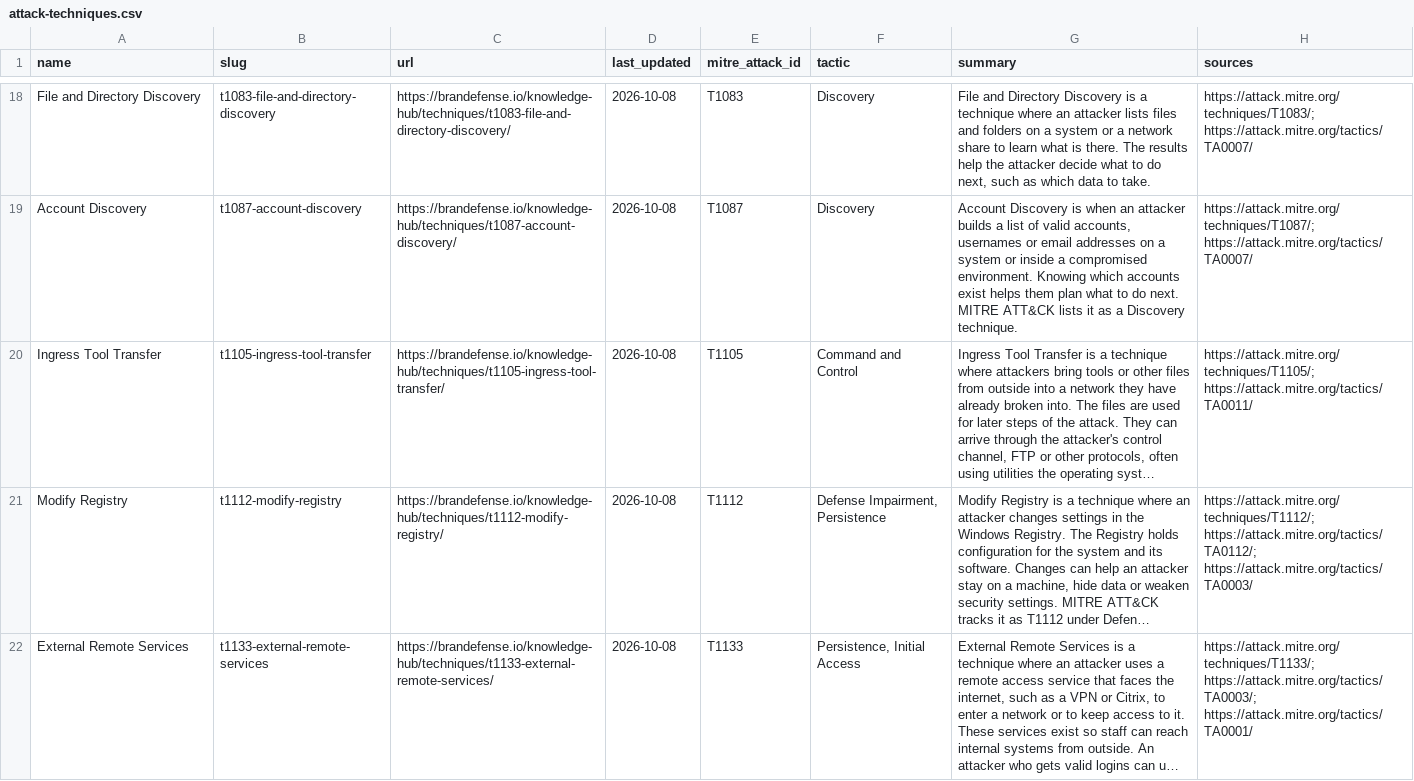
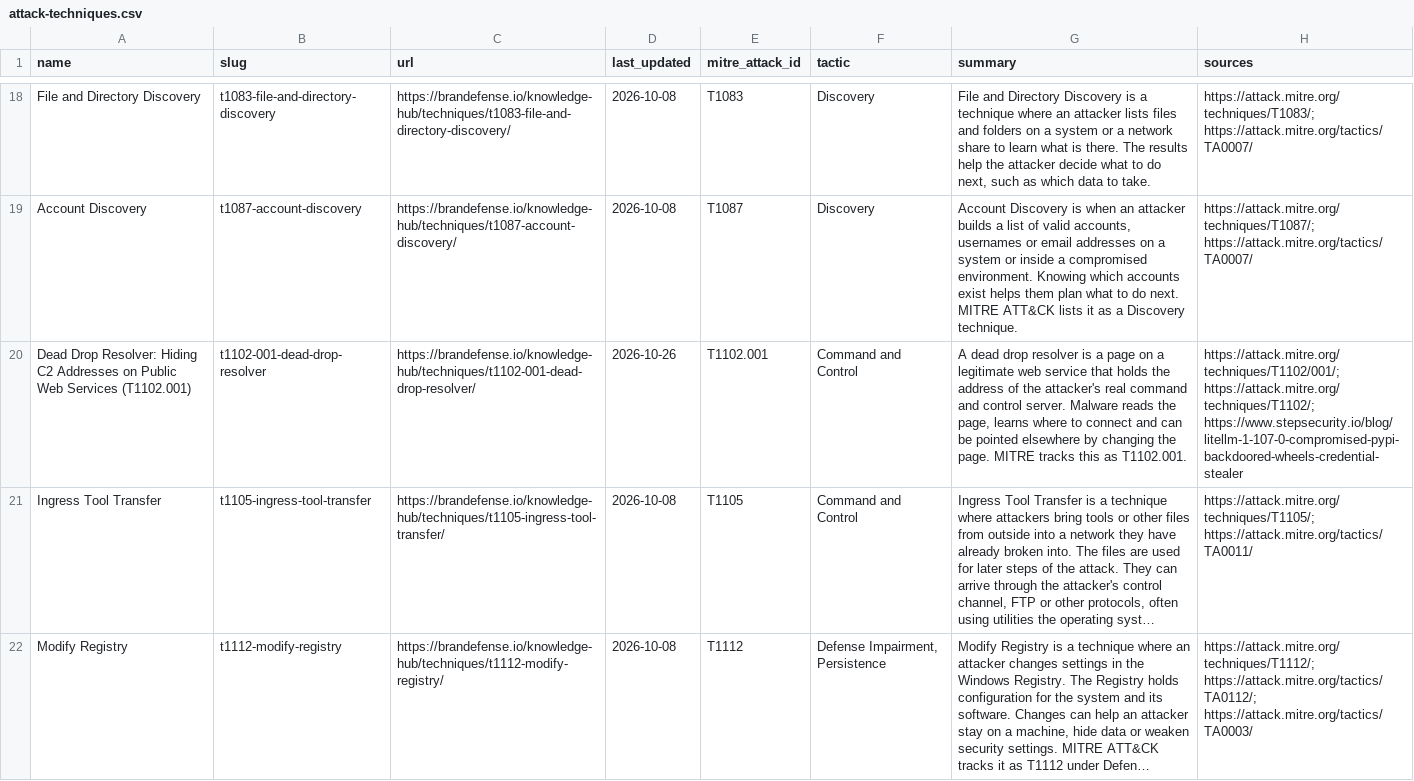
Before and after one commit to BRANDEFENSE/threat-actor-dataset, a CSV file: data/attack-techniques.csv, drawn as a sheet; only a part is shown, gaps mark what is left out; the shorter side is filled out with more unchanged rows; long unchanged cells end in …; the diff names each change by its address in the sheet, - before the commit and + after, or states it on an @@ line.

Commit message:
Update dataset: 52 apt groups, 26 ransomware groups, 58 malware, 42 attack techniques (2026-10-26)

```diff
--- a/data/attack-techniques.csv
+++ b/data/attack-techniques.csv
+row 20: Dead Drop Resolver: Hiding C2 Addresses on Public Web Services (T1102.001) | t1102-001-dead-drop-resolver | https://brandefense.io/knowledge-hub/techniques/t1102-001-dead-drop-resolver/ | 2026-10-26 | T1102.001 | Command and Control | A dead drop resolver is a page on a legitimate web service that holds the address of the attacker's real command and control server. Malware reads the page, learns where to connect and can be pointed elsewhere by changing the page. MITRE tracks this as T1102.001. | https://attack.mitre.org/techniques/T1102/001/; https://attack.mitre.org/techniques/T1102/; https://www.stepsecurity.io/blog/litellm-1-107-0-compromised-pypi-backdoored-wheels-credential-stealer
```
Also changed, not shown: 6 other files.
